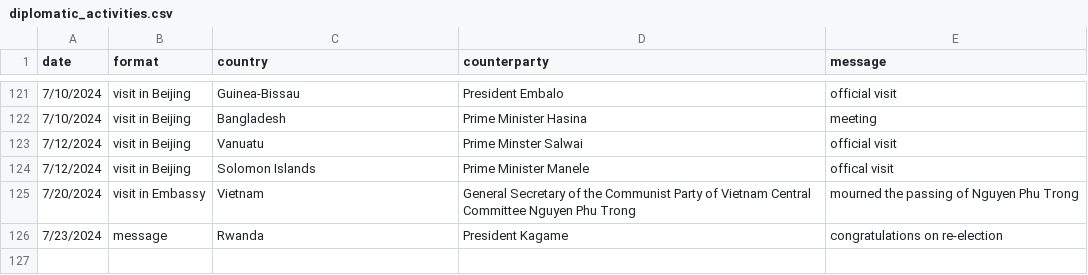
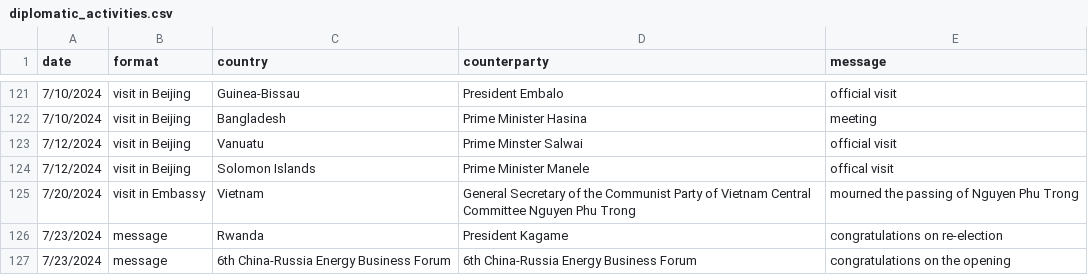
Before and after one commit to boshishuoshuo/boshishuoshuo.github.io, a CSV file: _data/diplomatic_activities.csv, drawn as a sheet; only a part is shown, gaps mark what is left out.

Commit message:
Update diplomatic activities 2024/7/23

```diff
--- a/_data/diplomatic_activities.csv
+++ b/_data/diplomatic_activities.csv
@@ -126 +126,2 @@ date,format,country,counterparty,message
 7/23/2024,message,Rwanda,President Kagame,congratulations on re-election
+7/23/2024,message,6th China-Russia Energy Business Forum,6th China-Russia Energy Business Forum,congratulations on the opening
```
Also changed, not shown: 1 other file.
